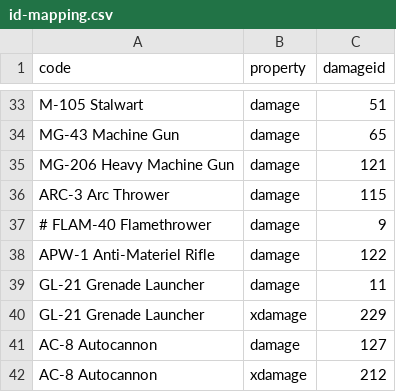
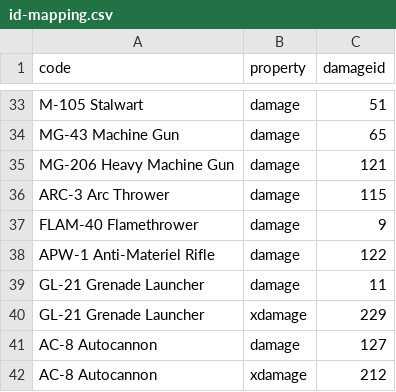
Before and after one commit to zeddidragon/helldivers-calc, a CSV file: data/id-mapping.csv, drawn as a sheet; only a part is shown, gaps mark what is left out.

Commit message:
add flamethrower ID

```diff
--- a/data/id-mapping.csv
+++ b/data/id-mapping.csv
@@ -36,3 +36,3 @@ MG-206 Heavy Machine Gun,damage,121
 ARC-3 Arc Thrower,damage,115
-# FLAM-40 Flamethrower,damage,9
+FLAM-40 Flamethrower,damage,9
 APW-1 Anti-Materiel Rifle,damage,122
```
Also changed, not shown: 2 other files.
